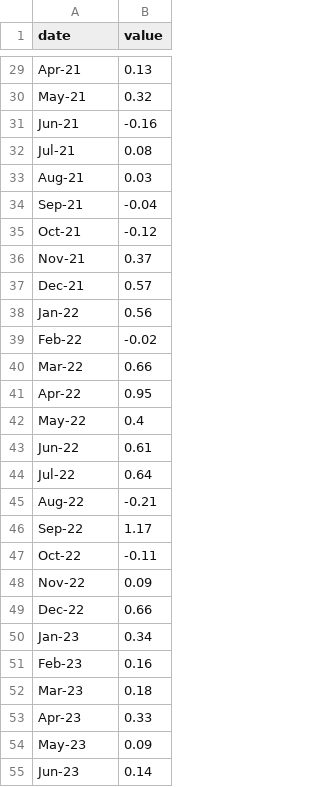
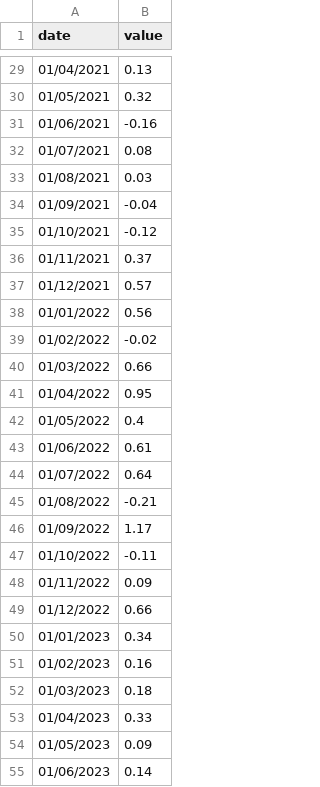
Before and after one commit to saputrr/saputrr.github.io, a CSV file: IDNInflation.csv, drawn as a sheet; only a part is shown, gaps mark what is left out; the diff covers the shown part only; the diff names each change by its address in the sheet, - before the commit and + after, or states it on an @@ line.

```diff
--- a/IDNInflation.csv
+++ b/IDNInflation.csv
-A29 (date): Apr-21
+A29 (date): 01/04/2021
-A30 (date): May-21
+A30 (date): 01/05/2021
-A31 (date): Jun-21
+A31 (date): 01/06/2021
-A32 (date): Jul-21
+A32 (date): 01/07/2021
-A33 (date): Aug-21
+A33 (date): 01/08/2021
-A34 (date): Sep-21
+A34 (date): 01/09/2021
-A35 (date): Oct-21
+A35 (date): 01/10/2021
-A36 (date): Nov-21
+A36 (date): 01/11/2021
-A37 (date): Dec-21
+A37 (date): 01/12/2021
-A38 (date): Jan-22
+A38 (date): 01/01/2022
-A39 (date): Feb-22
+A39 (date): 01/02/2022
-A40 (date): Mar-22
+A40 (date): 01/03/2022
-A41 (date): Apr-22
+A41 (date): 01/04/2022
-A42 (date): May-22
+A42 (date): 01/05/2022
-A43 (date): Jun-22
+A43 (date): 01/06/2022
-A44 (date): Jul-22
+A44 (date): 01/07/2022
-A45 (date): Aug-22
+A45 (date): 01/08/2022
-A46 (date): Sep-22
+A46 (date): 01/09/2022
-A47 (date): Oct-22
+A47 (date): 01/10/2022
-A48 (date): Nov-22
+A48 (date): 01/11/2022
-A49 (date): Dec-22
+A49 (date): 01/12/2022
-A50 (date): Jan-23
+A50 (date): 01/01/2023
-A51 (date): Feb-23
+A51 (date): 01/02/2023
-A52 (date): Mar-23
+A52 (date): 01/03/2023
-A53 (date): Apr-23
+A53 (date): 01/04/2023
-A54 (date): May-23
+A54 (date): 01/05/2023
-A55 (date): Jun-23
+A55 (date): 01/06/2023
```
Also changed, not shown: 42 edited cells elsewhere in this file.
